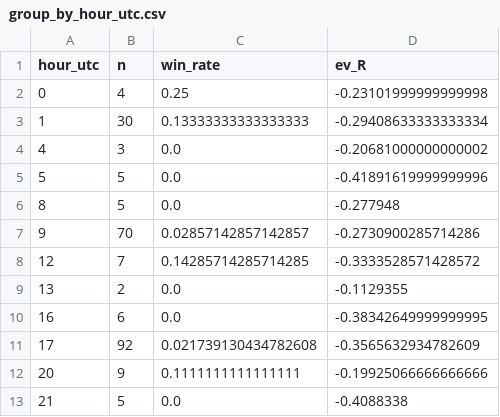
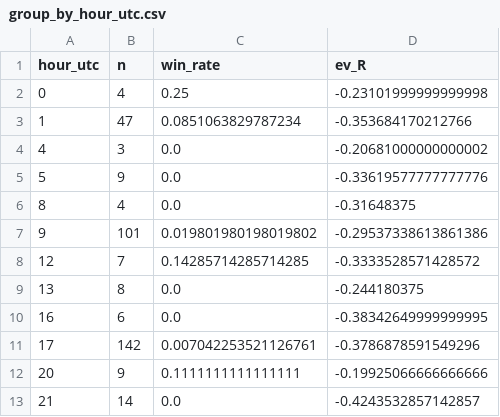
Before and after one commit to RuszLi/quantx-okx-bot, a CSV file: reports/v3_output/per_strategy/funding_extreme/group_by_hour_utc.csv, drawn as a sheet.

```diff
--- a/reports/v3_output/per_strategy/funding_extreme/group_by_hour_utc.csv
+++ b/reports/v3_output/per_strategy/funding_extreme/group_by_hour_utc.csv
@@ -2,12 +2,12 @@ hour_utc,n,win_rate,ev_R
 0,4,0.25,-0.23101999999999998
-1,30,0.13333333333333333,-0.29408633333333334
+1,47,0.0851063829787234,-0.353684170212766
 4,3,0.0,-0.20681000000000002
-5,5,0.0,-0.41891619999999996
-8,5,0.0,-0.277948
-9,70,0.02857142857142857,-0.2730900285714286
+5,9,0.0,-0.33619577777777776
+8,4,0.0,-0.31648375
+9,101,0.019801980198019802,-0.29537338613861386
 12,7,0.14285714285714285,-0.3333528571428572
-13,2,0.0,-0.1129355
+13,8,0.0,-0.244180375
 16,6,0.0,-0.38342649999999995
-17,92,0.021739130434782608,-0.3565632934782609
+17,142,0.007042253521126761,-0.3786878591549296
 20,9,0.1111111111111111,-0.19925066666666666
-21,5,0.0,-0.4088338
+21,14,0.0,-0.4243532857142857
```
Also changed, not shown: reports/v3_output/per_strategy/beta_decouple/group_by_hour_utc.csv, reports/v3_output/per_strategy/beta_decouple/group_by_symbol.csv, 29 other files.
